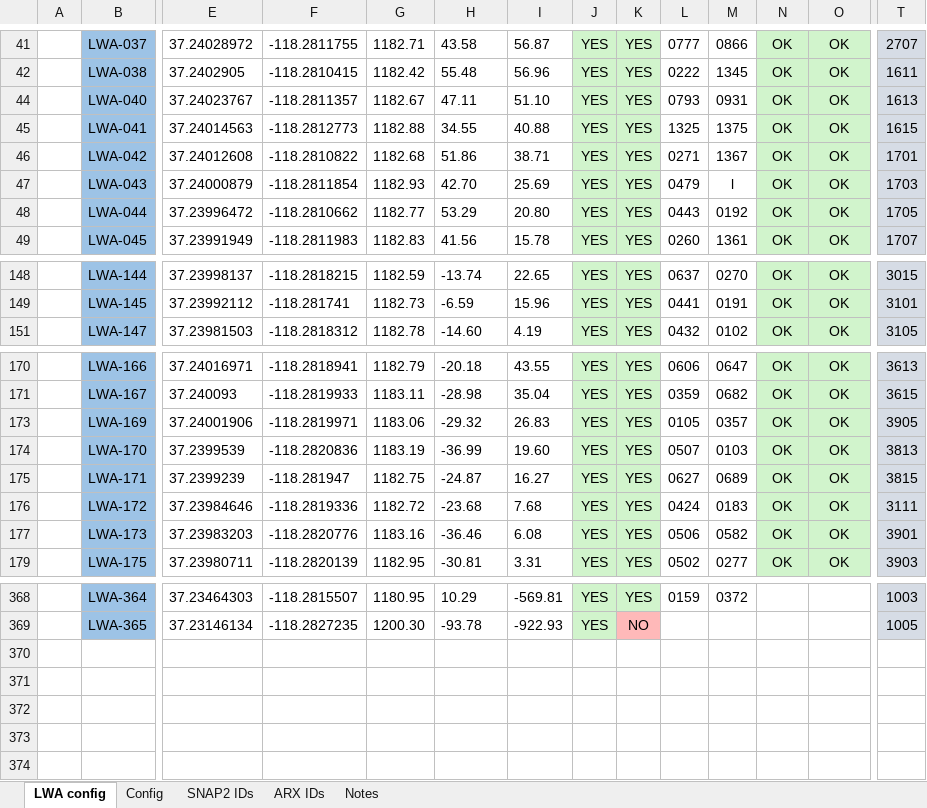
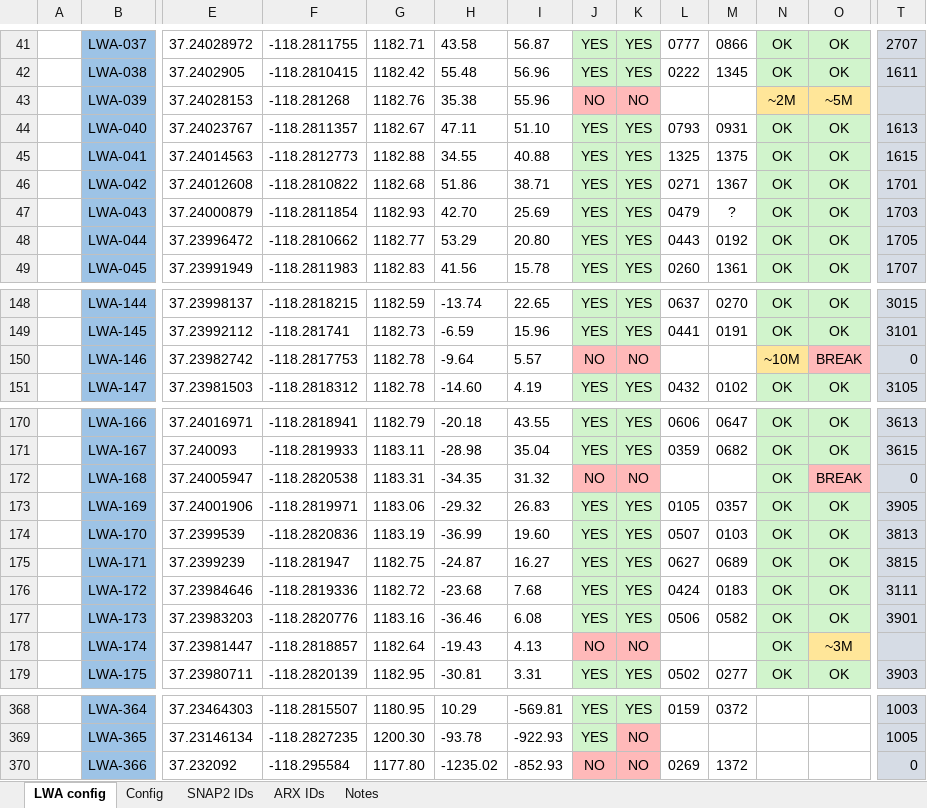
Before and after one commit to ovro-lwa/lwa-antpos, an Excel workbook: lwa_antpos/data/LWA-352 Antenna Status & System Configuration.xlsx, sheet LWA config, drawn as a sheet; only a part is shown, gaps mark what is left out; values as stored, in another font and other column widths than the file's, no borders; conditional formats not drawn; rows hold the shown columns only; the diff covers the shown part only; the diff names each change by its address in the sheet, - before the commit and + after, or states it on an @@ line.

```diff
--- a/lwa_antpos/data/LWA-352 Antenna Status & System Configuration.xlsx (sheet LWA config)
+++ b/lwa_antpos/data/LWA-352 Antenna Status & System Configuration.xlsx (sheet LWA config)
@@ row 43 unhidden:  | LWA-039 | 37.24028153 | -118.281268 | 1182.76 | 35.38 | 55.96 | NO | NO |  |  | ~2M | ~5M @@
-M47: l
+M47: ?
@@ row 150 unhidden:  | LWA-146 | 37.23982742 | -118.2817753 | 1182.78 | -9.64 | 5.57 | NO | NO |  |  | ~10M | BREAK | 0 @@
@@ row 172 unhidden:  | LWA-168 | 37.24005947 | -118.2820538 | 1183.31 | -34.35 | 31.32 | NO | NO |  |  | OK | BREAK | 0 @@
@@ row 178 unhidden:  | LWA-174 | 37.23981447 | -118.2818857 | 1182.64 | -19.43 | 4.13 | NO | NO |  |  | OK | ~3M @@
@@ row 370 unhidden:  | LWA-366 | 37.232092 | -118.295584 | 1177.80 | -1235.02 | -852.93 | NO | NO | 0269 | 1372 |  |  | 0 @@
```
Also changed, not shown: 1 added row, 8 hidden or unhidden rows, 59 edited cells and cell formats elsewhere in this sheet, formulas that keep their value.
